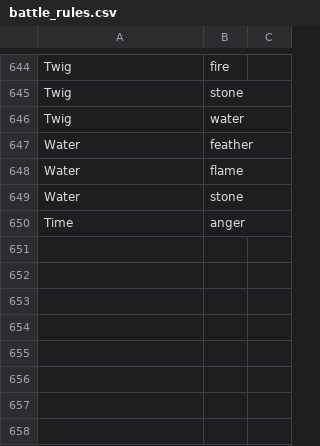
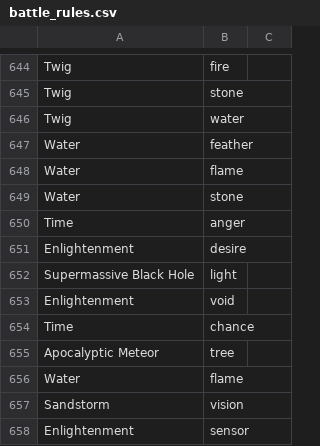
Before and after one commit to Utzu02/Veridium, a CSV file: script/battle_rules.csv, drawn as a sheet; only a part is shown, gaps mark what is left out.

Commit message:
script modificat

```diff
--- a/script/battle_rules.csv
+++ b/script/battle_rules.csv
@@ -650 +650,9 @@ Water,stone
 Time,anger
+Enlightenment,desire
+Supermassive Black Hole,light
+Enlightenment,void
+Time,chance
+Apocalyptic Meteor,tree
+Water,flame
+Sandstorm,vision
+Enlightenment,sensor
```
Also changed, not shown: 18 other files.
